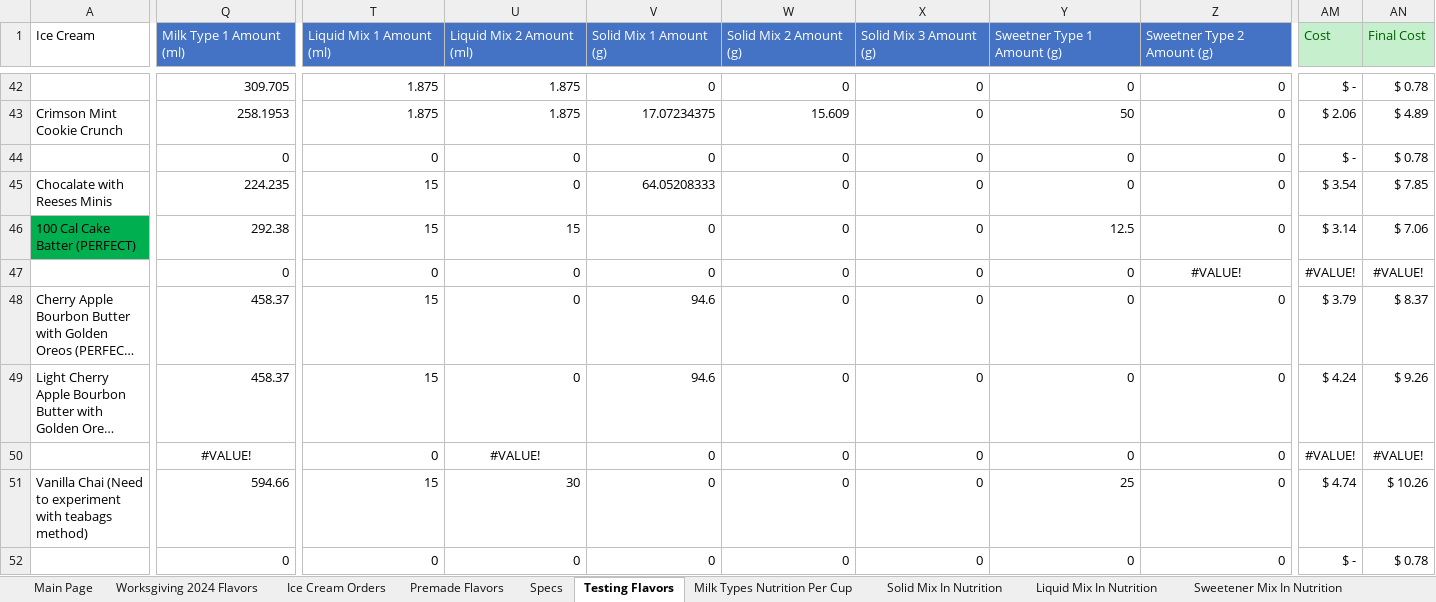
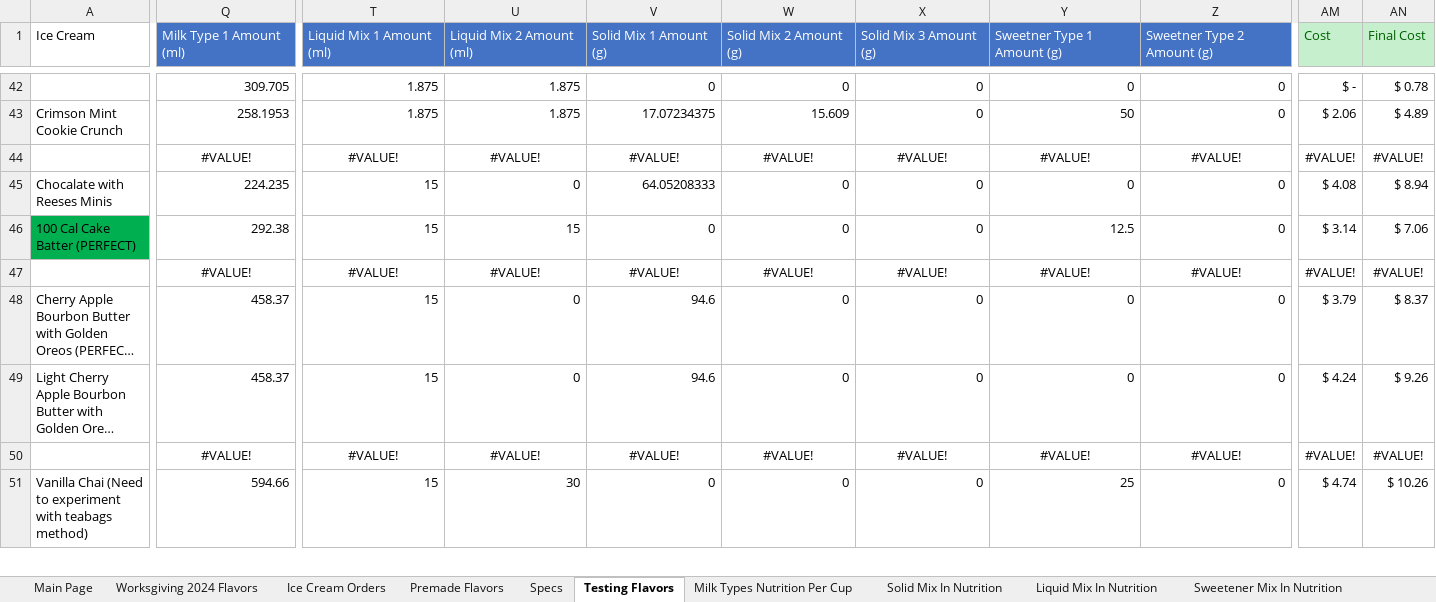
Before and after one commit to Micbro14/MicahsCookiesAndCreamsOrdering, an Excel workbook: Ice Cream Master Document.xlsm, sheet Testing Flavors, drawn as a sheet; only a part is shown, gaps mark what is left out; long unchanged cells end in …; values as stored, in another font and other column widths than the file's, no borders; removed rows and columns are numbered as before the commit, all else as after; rows hold the shown columns only; the diff covers the shown part only; the diff names each change by its address in the sheet, - before the commit and + after, or states it on an @@ line.

```diff
--- a/Ice Cream Master Document.xlsm (sheet Testing Flavors)
+++ b/Ice Cream Master Document.xlsm (sheet Testing Flavors)
-row 44:  | 0 | 0 | 0 | 0 | 0 | 0 | 0 | 0 | $ - | $ 0.78
+row 44:  | #VALUE! | #VALUE! | #VALUE! | #VALUE! | #VALUE! | #VALUE! | #VALUE! | #VALUE! | #VALUE! | #VALUE!
-AM45 (Cost): $ 3.54
+AM45 (Cost): $ 4.08
-AN45 (Final Cost): $ 7.85
+AN45 (Final Cost): $ 8.94
-Q47 (Milk Type 1 Amount (ml)): 0
+Q47 (Milk Type 1 Amount (ml)): #VALUE!
-Q47 alignment: right
+Q47 alignment: center
-T47 (Liquid Mix 1 Amount (ml)): 0
+T47 (Liquid Mix 1 Amount (ml)): #VALUE!
-T47:Y47 alignment: right
+T47:Y47 alignment: center
-U47 (Liquid Mix 2 Amount (ml)): 0
+U47 (Liquid Mix 2 Amount (ml)): #VALUE!
-V47 (Solid Mix 1 Amount (g)): 0
+V47 (Solid Mix 1 Amount (g)): #VALUE!
-W47 (Solid Mix 2 Amount (g)): 0
+W47 (Solid Mix 2 Amount (g)): #VALUE!
-X47 (Solid Mix 3 Amount (g)): 0
+X47 (Solid Mix 3 Amount (g)): #VALUE!
-Y47 (Sweetner Type 1 Amount (g)): 0
+Y47 (Sweetner Type 1 Amount (g)): #VALUE!
-T50 (Liquid Mix 1 Amount (ml)): 0
+T50 (Liquid Mix 1 Amount (ml)): #VALUE!
-T50 alignment: right
+T50 alignment: center
-V50 (Solid Mix 1 Amount (g)): 0
+V50 (Solid Mix 1 Amount (g)): #VALUE!
-V50:Z50 alignment: right
+V50:Z50 alignment: center
-W50 (Solid Mix 2 Amount (g)): 0
+W50 (Solid Mix 2 Amount (g)): #VALUE!
-X50 (Solid Mix 3 Amount (g)): 0
+X50 (Solid Mix 3 Amount (g)): #VALUE!
-Y50 (Sweetner Type 1 Amount (g)): 0
+Y50 (Sweetner Type 1 Amount (g)): #VALUE!
-Z50 (Sweetner Type 2 Amount (g)): 0
+Z50 (Sweetner Type 2 Amount (g)): #VALUE!
-row 52:  | 0 | 0 | 0 | 0 | 0 | 0 | 0 | 0 | $ - | $ 0.78
```
Also changed, not shown: 6 added rows, 4 removed rows, 24 edited cells and cell formats elsewhere in this sheet, sheet Joey BDay Flavors, sheet Daniel BDay Flavors, sheet Solid Mix In Nutrition, sheet Ice Cream Orders, sheet Milk Types Nutrition Per Cup, sheet Premade Flavors, 3 more sheets, formulas that keep their value, 20 other files.
